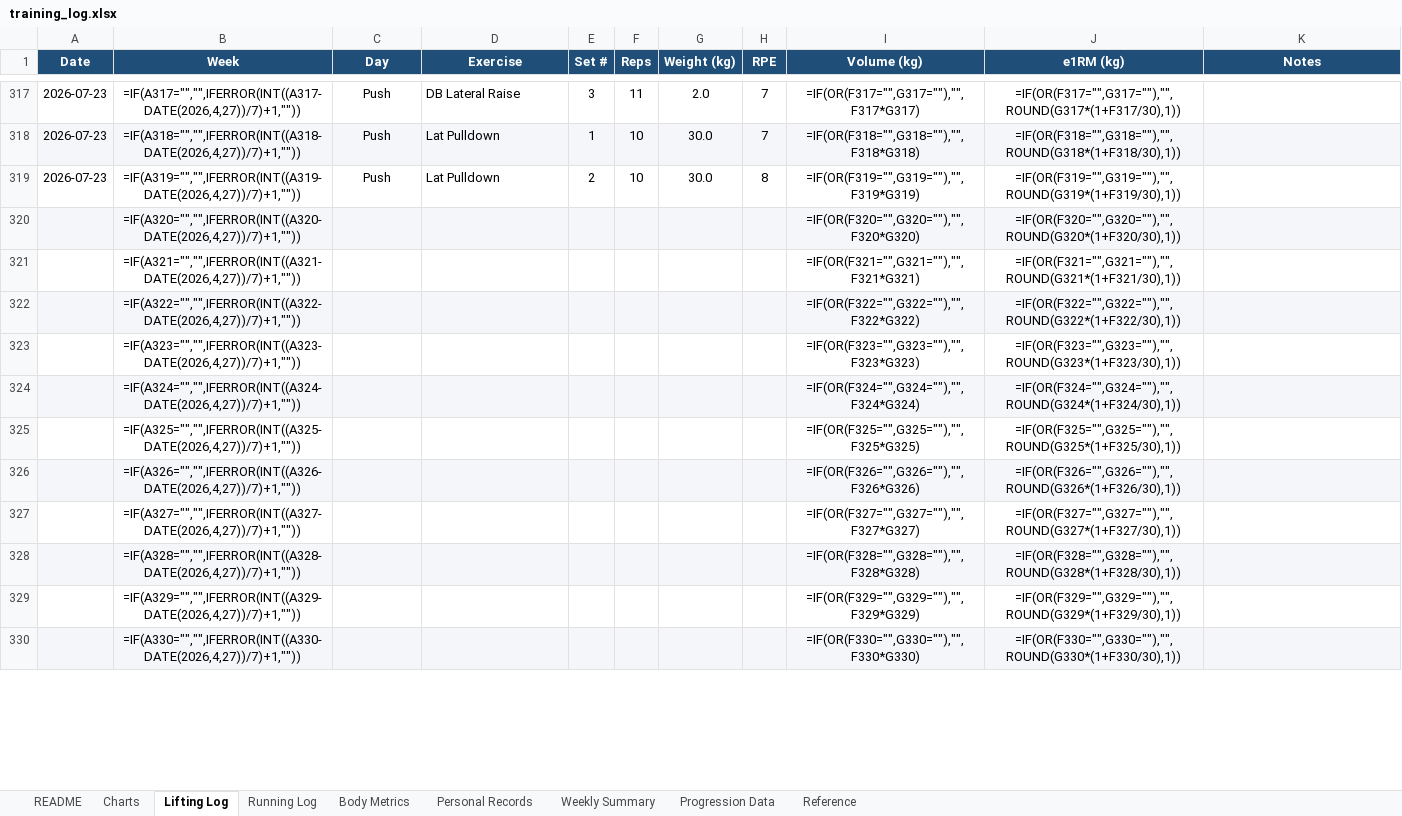
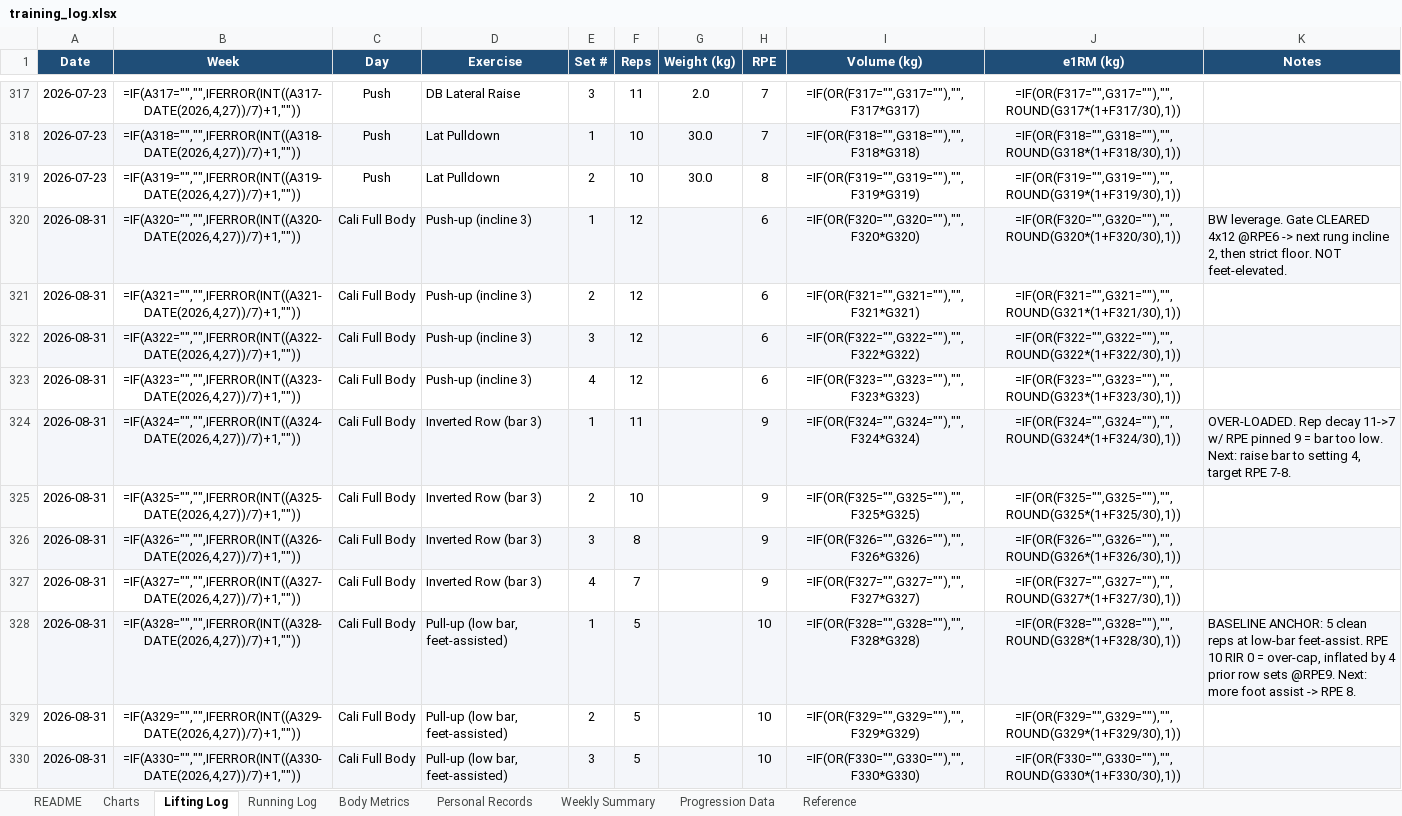
Before and after one commit to Giusepe-3/Training, an Excel workbook: logs/training_log.xlsx, sheet Lifting Log, drawn as a sheet; only a part is shown, gaps mark what is left out; values as stored, in another font and other column widths than the file's, no borders; formulas without a stored value are shown as written; the diff covers the shown part only; the diff names each change by its address in the sheet, - before the commit and + after, or states it on an @@ line.

```diff
--- a/logs/training_log.xlsx (sheet Lifting Log)
+++ b/logs/training_log.xlsx (sheet Lifting Log)
-A320:A330 (Date): (empty)
+A320:A330 (Date): 2026-08-31
-C320:C330 (Day): (empty)
+C320:C330 (Day): Cali Full Body
-D320:D323 (Exercise): (empty)
+D320:D323 (Exercise): Push-up (incline 3)
-E320 (Set #): (empty)
+E320 (Set #): 1
-F320:F323 (Reps): (empty)
+F320:F323 (Reps): 12
-H320:H323 (RPE): (empty)
+H320:H323 (RPE): 6
-K320 (Notes): (empty)
+K320 (Notes): BW leverage. Gate CLEARED 4x12 @RPE6 -> next rung incline 2, then strict floor. NOT feet-elevated.
-E321 (Set #): (empty)
+E321 (Set #): 2
-E322 (Set #): (empty)
+E322 (Set #): 3
-E323 (Set #): (empty)
+E323 (Set #): 4
-D324:D327 (Exercise): (empty)
+D324:D327 (Exercise): Inverted Row (bar 3)
-E324 (Set #): (empty)
+E324 (Set #): 1
-F324 (Reps): (empty)
+F324 (Reps): 11
-H324:H327 (RPE): (empty)
+H324:H327 (RPE): 9
-K324 (Notes): (empty)
+K324 (Notes): OVER-LOADED. Rep decay 11->7 w/ RPE pinned 9 = bar too low. Next: raise bar to setting 4, target RPE 7-8.
-E325 (Set #): (empty)
+E325 (Set #): 2
-F325 (Reps): (empty)
+F325 (Reps): 10
-E326 (Set #): (empty)
+E326 (Set #): 3
-F326 (Reps): (empty)
+F326 (Reps): 8
-E327 (Set #): (empty)
+E327 (Set #): 4
-F327 (Reps): (empty)
+F327 (Reps): 7
-D328:D330 (Exercise): (empty)
+D328:D330 (Exercise): Pull-up (low bar, feet-assisted)
-E328 (Set #): (empty)
+E328 (Set #): 1
-F328:F330 (Reps): (empty)
+F328:F330 (Reps): 5
-H328:H330 (RPE): (empty)
+H328:H330 (RPE): 10
-K328 (Notes): (empty)
+K328 (Notes): BASELINE ANCHOR: 5 clean reps at low-bar feet-assist. RPE 10 RIR 0 = over-cap, inflated by 4 prior row sets @RPE9. Next: more foot assist -> RPE 8.
-E329 (Set #): (empty)
+E329 (Set #): 2
-E330 (Set #): (empty)
+E330 (Set #): 3
```
Also changed, not shown: 108 edited cells elsewhere in this sheet, sheet Body Metrics, 4 other files.
